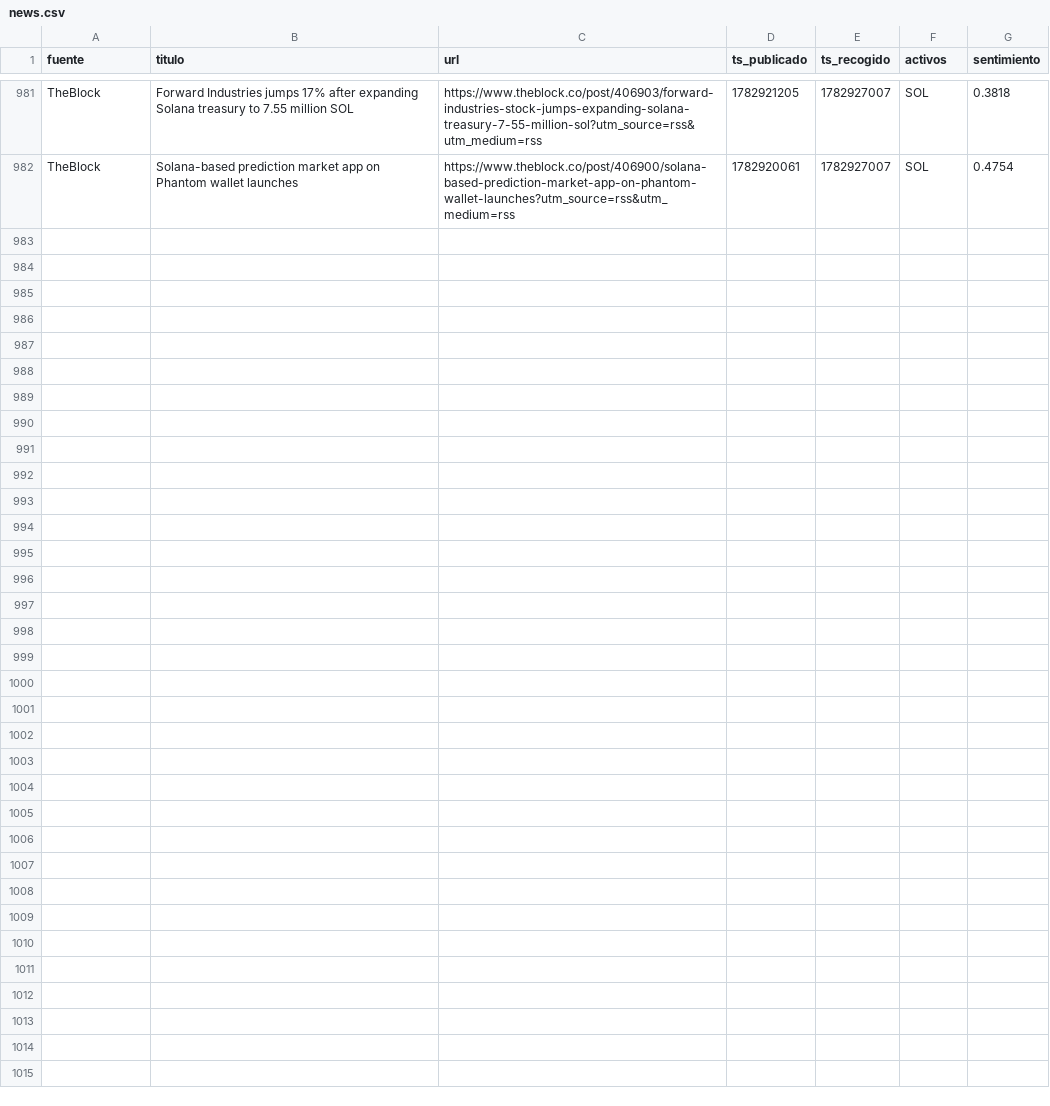
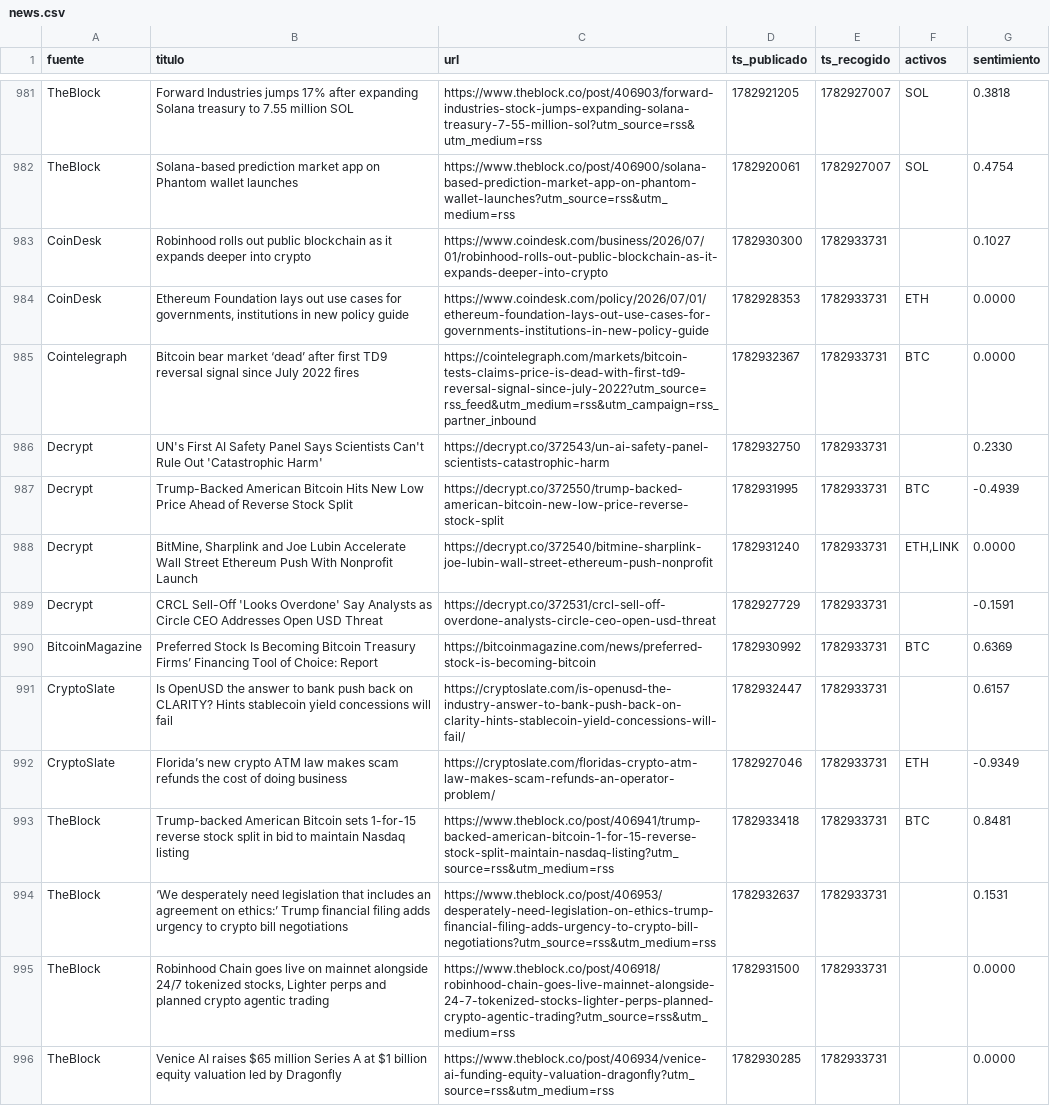
Before and after one commit to marcosgcuenta1/trading-bot, a CSV file: data/news.csv, drawn as a sheet; only a part is shown, gaps mark what is left out.

```diff
--- a/data/news.csv
+++ b/data/news.csv
@@ -982 +982,15 @@ TheBlock,Forward Industries jumps 17% after expanding Solana treasury to 7.55 mi
 TheBlock,Solana-based prediction market app on Phantom wallet launches,https://www.theblock.co/post/406900/solana-based-prediction-market-app-on-phantom-wallet-launches?utm_source=rss&utm_medium=rss,1782920061,1782927007,SOL,0.4754
+CoinDesk,Robinhood rolls out public blockchain as it expands deeper into crypto,https://www.coindesk.com/business/2026/07/01/robinhood-rolls-out-public-blockchain-as-it-expands-deeper-into-crypto,1782930300,1782933731,,0.1027
+CoinDesk,"Ethereum Foundation lays out use cases for governments, institutions in new policy guide",https://www.coindesk.com/policy/2026/07/01/ethereum-foundation-lays-out-use-cases-for-governments-institutions-in-new-policy-guide,1782928353,1782933731,ETH,0.0000
+Cointelegraph,Bitcoin bear market ‘dead’ after first TD9 reversal signal since July 2022 fires,https://cointelegraph.com/markets/bitcoin-tests-claims-price-is-dead-with-first-td9-reversal-signal-since-july-2022?utm_source=rss_feed&utm_medium=rss&utm_campaign=rss_partner_inbound,1782932367,1782933731,BTC,0.0000
+Decrypt,UN's First AI Safety Panel Says Scientists Can't Rule Out 'Catastrophic Harm',https://decrypt.co/372543/un-ai-safety-panel-scientists-catastrophic-harm,1782932750,1782933731,,0.2330
+Decrypt,Trump-Backed American Bitcoin Hits New Low Price Ahead of Reverse Stock Split,https://decrypt.co/372550/trump-backed-american-bitcoin-new-low-price-reverse-stock-split,1782931995,1782933731,BTC,-0.4939
+Decrypt,"BitMine, Sharplink and Joe Lubin Accelerate Wall Street Ethereum Push With Nonprofit Launch",https://decrypt.co/372540/bitmine-sharplink-joe-lubin-wall-street-ethereum-push-nonprofit,1782931240,1782933731,"ETH,LINK",0.0000
+Decrypt,CRCL Sell-Off 'Looks Overdone' Say Analysts as Circle CEO Addresses Open USD Threat,https://decrypt.co/372531/crcl-sell-off-overdone-analysts-circle-ceo-open-usd-threat,1782927729,1782933731,,-0.1591
+BitcoinMagazine,Preferred Stock Is Becoming Bitcoin Treasury Firms’ Financing Tool of Choice: Report,https://bitcoinmagazine.com/news/preferred-stock-is-becoming-bitcoin,1782930992,1782933731,BTC,0.6369
+CryptoSlate,Is OpenUSD the answer to bank push back on CLARITY? Hints stablecoin yield concessions will fail,https://cryptoslate.com/is-openusd-the-industry-answer-to-bank-push-back-on-clarity-hints-stablecoin-yield-concessions-will-fail/,1782932447,1782933731,,0.6157
+CryptoSlate,Florida’s new crypto ATM law makes scam refunds the cost of doing business,https://cryptoslate.com/floridas-crypto-atm-law-makes-scam-refunds-an-operator-problem/,1782927046,1782933731,ETH,-0.9349
+TheBlock,Trump-backed American Bitcoin sets 1-for-15 reverse stock split in bid to maintain Nasdaq listing,https://www.theblock.co/post/406941/trump-backed-american-bitcoin-1-for-15-reverse-stock-split-maintain-nasdaq-listing?utm_source=rss&utm_medium=rss,1782933418,1782933731,BTC,0.8481
+TheBlock,‘We desperately need legislation that includes an agreement on ethics:’ Trump financial filing adds urgency to crypto bill negotiations,https://www.theblock.co/post/406953/desperately-need-legislation-on-ethics-trump-financial-filing-adds-urgency-to-crypto-bill-negotiations?utm_source=rss&utm_medium=rss,1782932637,1782933731,,0.1531
+TheBlock,"Robinhood Chain goes live on mainnet alongside 24/7 tokenized stocks, Lighter perps and planned crypto agentic trading",https://www.theblock.co/post/406918/robinhood-chain-goes-live-mainnet-alongside-24-7-tokenized-stocks-lighter-perps-planned-crypto-agentic-trading?utm_source=rss&utm_medium=rss,1782931500,1782933731,,0.0000
+TheBlock,Venice AI raises $65 million Series A at $1 billion equity valuation led by Dragonfly,https://www.theblock.co/post/406934/venice-ai-funding-equity-valuation-dragonfly?utm_source=rss&utm_medium=rss,1782930285,1782933731,,0.0000
```
